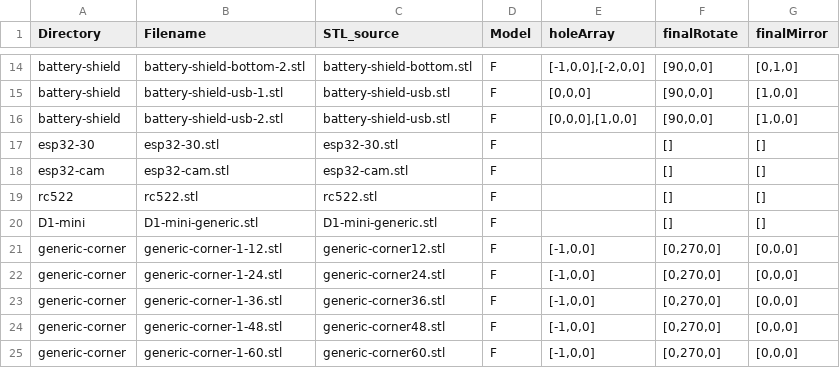
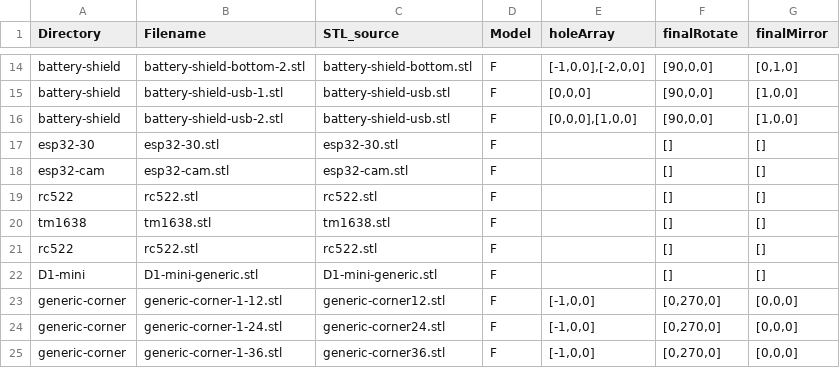
Before and after one commit to phiphi33/block, a CSV file: electronic-parts.csv, drawn as a sheet; only a part is shown, gaps mark what is left out; the shorter side is filled out with more unchanged rows; the diff names each change by its address in the sheet, - before the commit and + after, or states it on an @@ line.

```diff
--- a/electronic-parts.csv
+++ b/electronic-parts.csv
+row 20: tm1638 | tm1638.stl | tm1638.stl | F |  | [] | []
+row 21: rc522 | rc522.stl | rc522.stl | F |  | [] | []
```
Also changed, not shown: 18 other files.
